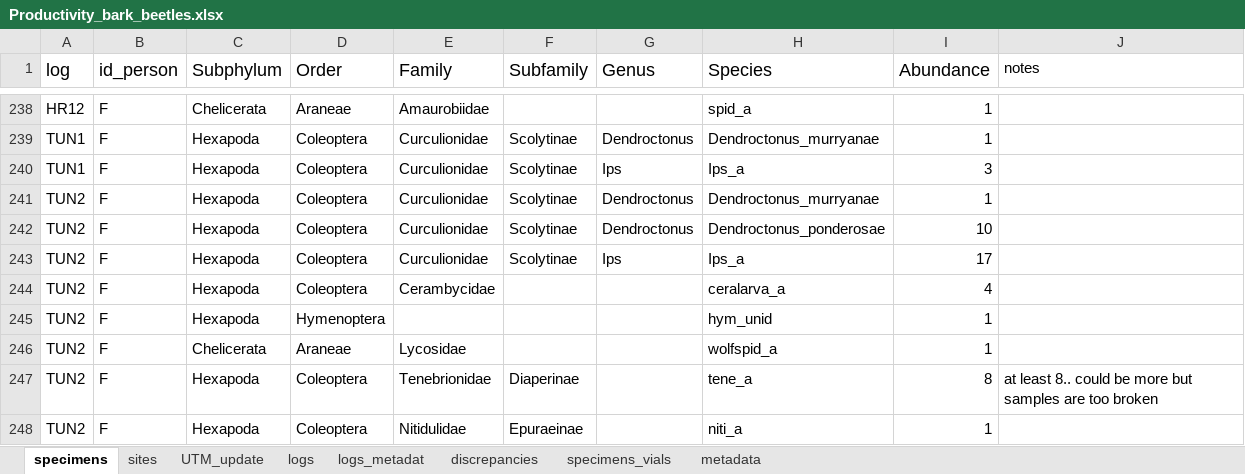
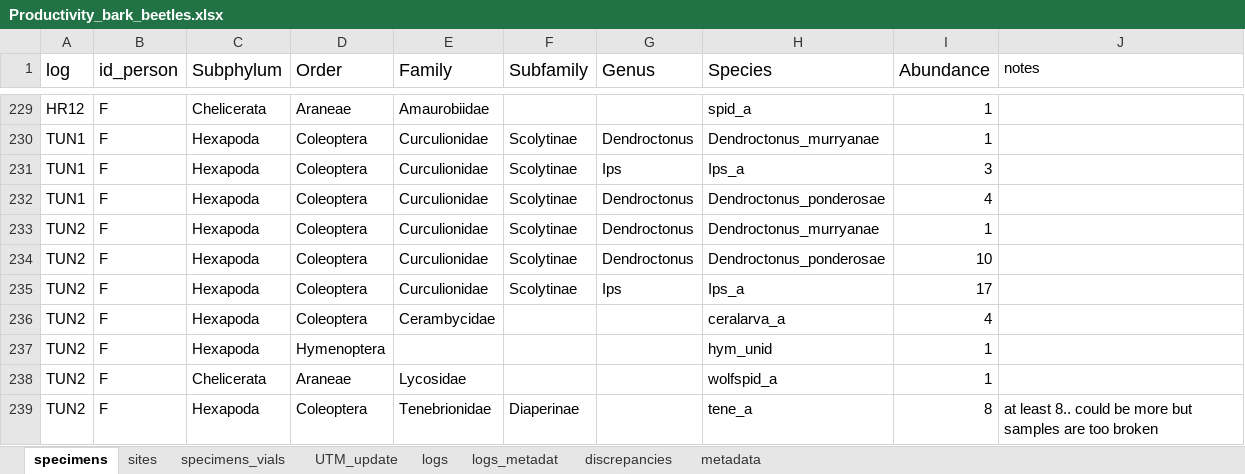
Before and after one commit to pierrerogy/bark_beetles, an Excel workbook: raw_data/Productivity_bark_beetles.xlsx, sheet specimens, drawn as a sheet; only a part is shown, gaps mark what is left out; the shorter side is filled out with more unchanged rows; values as stored, in another font and other column widths than the file's, no borders; the diff covers the shown part only; the diff names each change by its address in the sheet, - before the commit and + after, or states it on an @@ line.

```diff
--- a/raw_data/Productivity_bark_beetles.xlsx (sheet specimens)
+++ b/raw_data/Productivity_bark_beetles.xlsx (sheet specimens)
@@ sheet tab order changed: specimens | sites | specimens_vials | UTM_update | logs | logs_metadat | discrepancies | metadata @@
+row 232: TUN1 | F | Hexapoda | Coleoptera | Curculionidae | Scolytinae | Dendroctonus | Dendroctonus_ponderosae | 4
```
Also changed, not shown: 1 added row, 10 removed rows and 3 edited cells elsewhere in this sheet, sheet logs, 1 other file.
